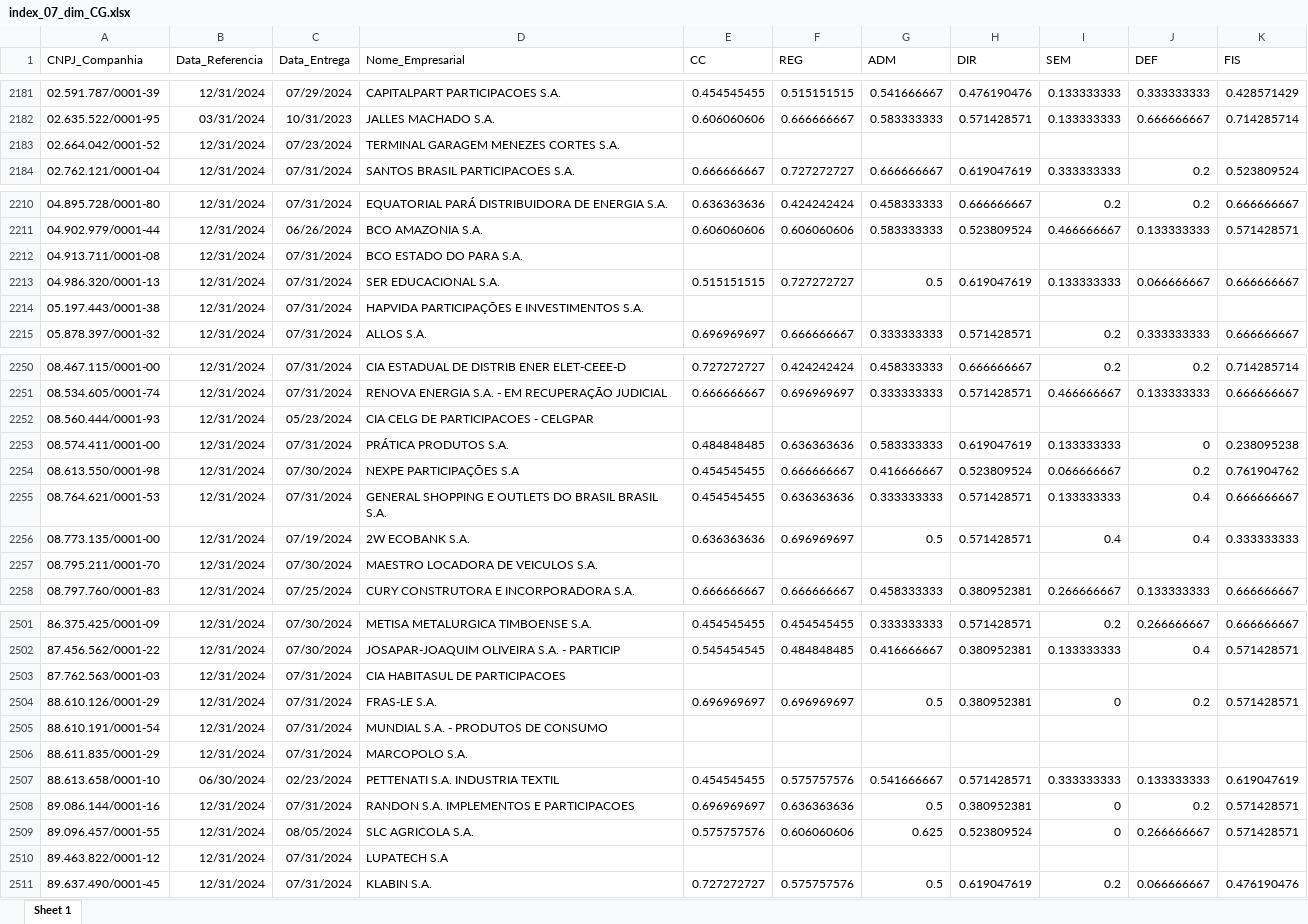
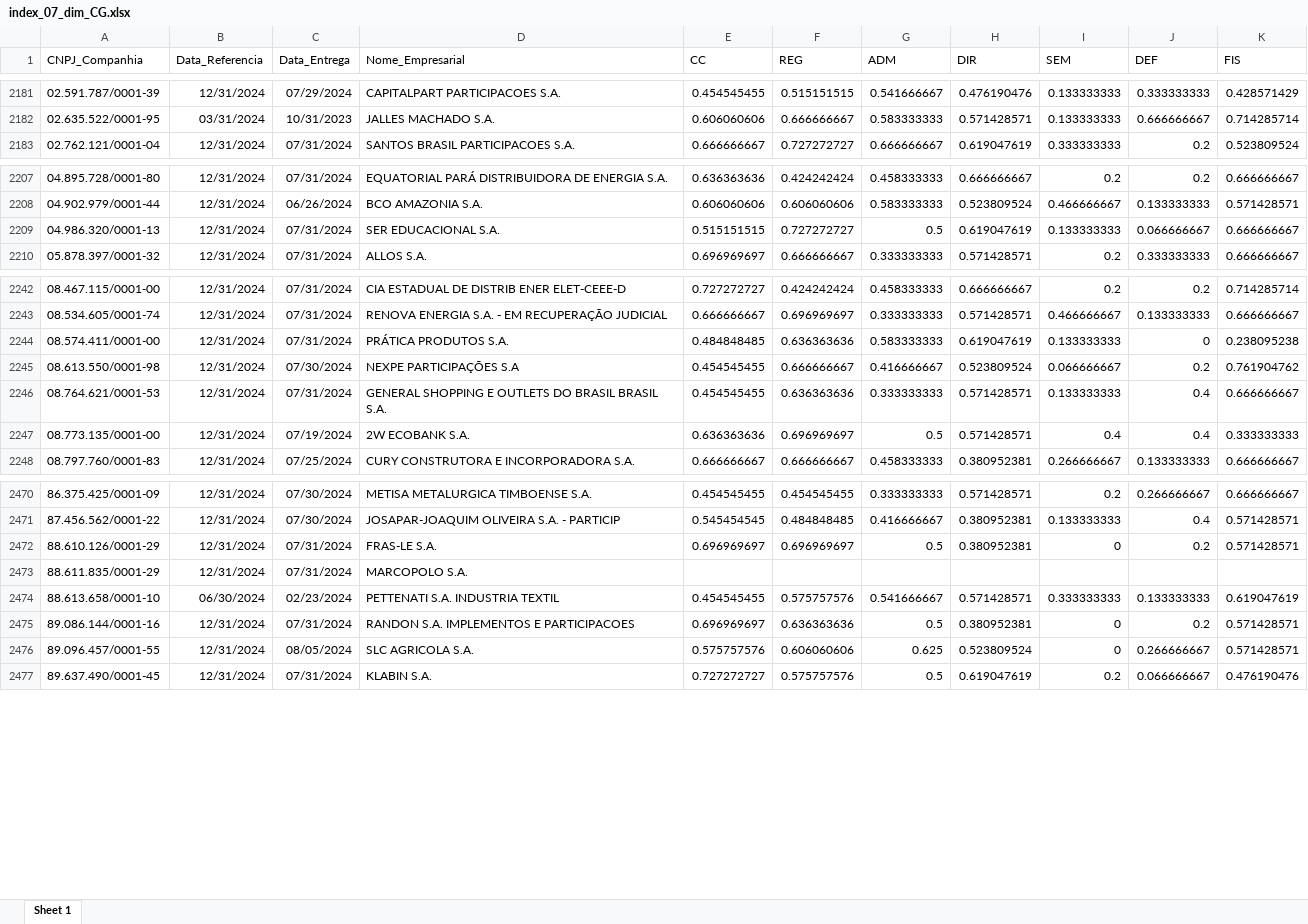
Before and after one commit to mvlp/celta, an Excel workbook: public/docs/index_07_dim_CG.xlsx, sheet Sheet 1, drawn as a sheet; only a part is shown, gaps mark what is left out; values as stored, in another font and other column widths than the file's, no borders; the diff covers the shown part only; the diff names each change by its address in the sheet, - before the commit and + after, or states it on an @@ line.

```diff
--- a/public/docs/index_07_dim_CG.xlsx (sheet Sheet 1)
+++ b/public/docs/index_07_dim_CG.xlsx (sheet Sheet 1)
-row 2183: 02.664.042/0001-52 | 12/31/2024 | 07/23/2024 | TERMINAL GARAGEM MENEZES CORTES S.A.
-row 2212: 04.913.711/0001-08 | 12/31/2024 | 07/31/2024 | BCO ESTADO DO PARA S.A.
-row 2214: 05.197.443/0001-38 | 12/31/2024 | 07/31/2024 | HAPVIDA PARTICIPAÇÕES E INVESTIMENTOS S.A.
-row 2252: 08.560.444/0001-93 | 12/31/2024 | 05/23/2024 | CIA CELG DE PARTICIPACOES - CELGPAR
-row 2257: 08.795.211/0001-70 | 12/31/2024 | 07/30/2024 | MAESTRO LOCADORA DE VEICULOS S.A.
-row 2503: 87.762.563/0001-03 | 12/31/2024 | 07/31/2024 | CIA HABITASUL DE PARTICIPACOES
-row 2505: 88.610.191/0001-54 | 12/31/2024 | 07/31/2024 | MUNDIAL S.A. - PRODUTOS DE CONSUMO
-row 2510: 89.463.822/0001-12 | 12/31/2024 | 07/31/2024 | LUPATECH S.A
```
Also changed, not shown: 28 removed rows elsewhere in this sheet, public/docs/index_05_dim_CG.xlsx, 26 other files.
